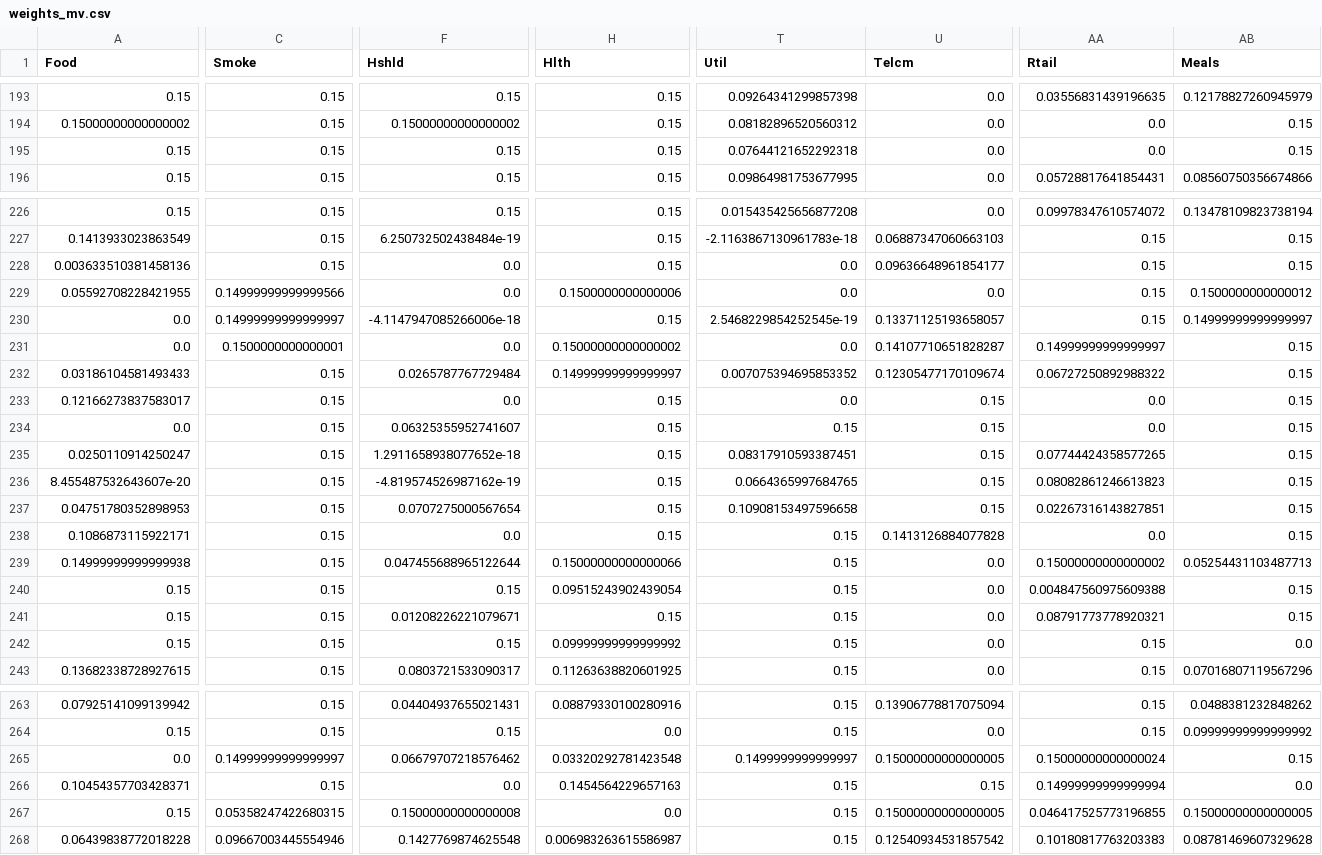
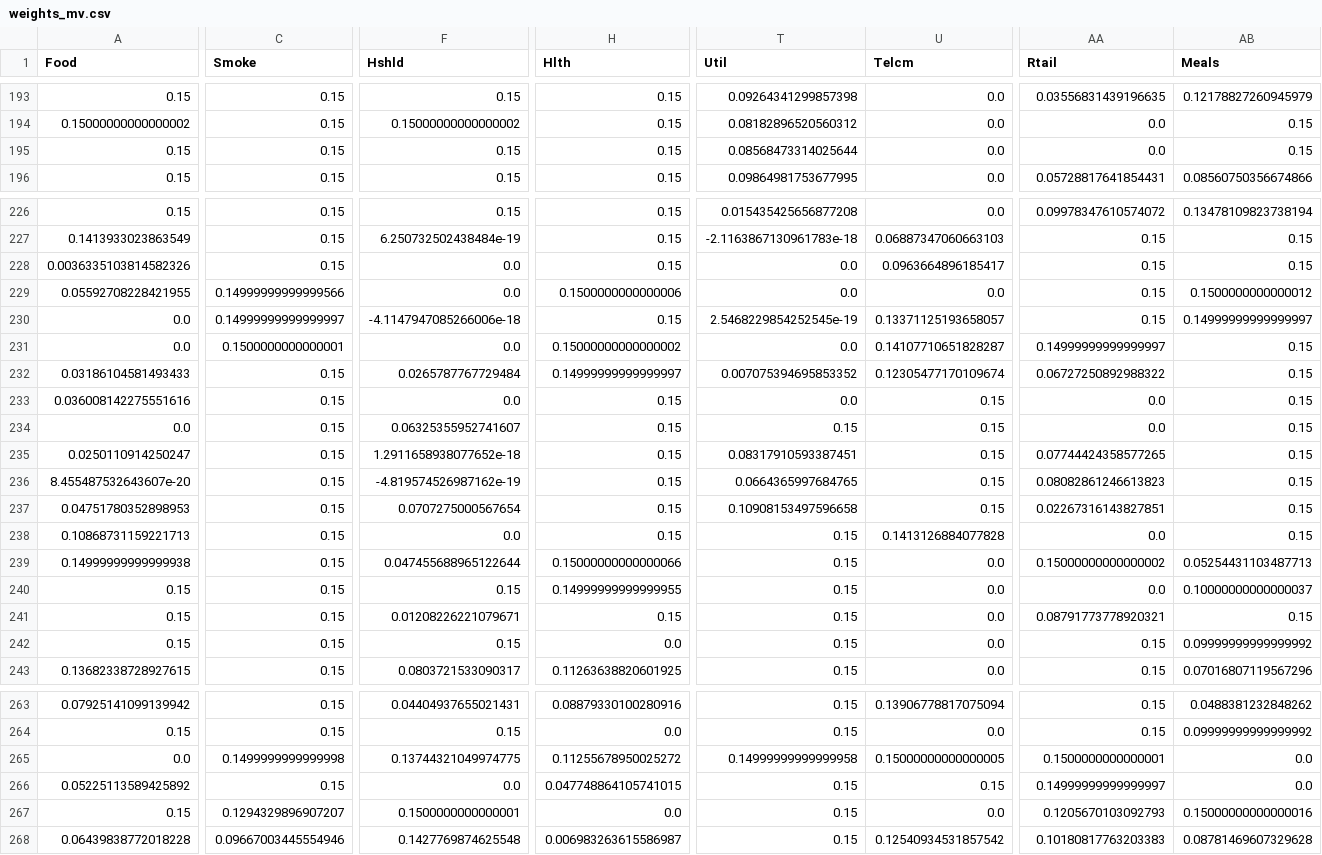
Before and after one commit to MadBezoui/Robust-SIP-Portfolio, a CSV file: figures/weights_mv.csv, drawn as a sheet; only a part is shown, gaps mark what is left out; the diff covers the shown part only; the diff names each change by its address in the sheet, - before the commit and + after, or states it on an @@ line.

Commit message:
Finalize paper revisions (TC-MinVar, Politis 1992 boot, ESS, split tables, figures)

```diff
--- a/figures/weights_mv.csv
+++ b/figures/weights_mv.csv
-T195 (Util): 0.07644121652292318
+T195 (Util): 0.08568473314025644
-A228 (Food): 0.003633510381458136
+A228 (Food): 0.0036335103814582326
-U228 (Telcm): 0.09636648961854177
+U228 (Telcm): 0.0963664896185417
-A233 (Food): 0.12166273837583017
+A233 (Food): 0.036008142275551616
-A238 (Food): 0.1086873115922171
+A238 (Food): 0.10868731159221713
-H240 (Hlth): 0.09515243902439054
+H240 (Hlth): 0.14999999999999955
-AA240 (Rtail): 0.004847560975609388
+AA240 (Rtail): 0.0
-AB240 (Meals): 0.15
+AB240 (Meals): 0.10000000000000037
-H242 (Hlth): 0.09999999999999992
+H242 (Hlth): 0.0
-AB242 (Meals): 0.0
+AB242 (Meals): 0.09999999999999992
-C265 (Smoke): 0.14999999999999997
+C265 (Smoke): 0.1499999999999998
-F265 (Hshld): 0.06679707218576462
+F265 (Hshld): 0.13744321049974775
-H265 (Hlth): 0.03320292781423548
+H265 (Hlth): 0.11255678950025272
-T265 (Util): 0.1499999999999997
+T265 (Util): 0.14999999999999958
-AA265 (Rtail): 0.15000000000000024
+AA265 (Rtail): 0.1500000000000001
-AB265 (Meals): 0.15
+AB265 (Meals): 0.0
-A266 (Food): 0.10454357703428371
+A266 (Food): 0.05225113589425892
-H266 (Hlth): 0.1454564229657163
+H266 (Hlth): 0.047748864105741015
-AA266 (Rtail): 0.14999999999999994
+AA266 (Rtail): 0.14999999999999997
-C267 (Smoke): 0.05358247422680315
+C267 (Smoke): 0.1294329896907207
-F267 (Hshld): 0.15000000000000008
+F267 (Hshld): 0.1500000000000001
-U267 (Telcm): 0.15000000000000005
+U267 (Telcm): 0.0
-AA267 (Rtail): 0.046417525773196855
+AA267 (Rtail): 0.1205670103092793
-AB267 (Meals): 0.15000000000000005
+AB267 (Meals): 0.15000000000000016
```
Also changed, not shown: 11 edited cells elsewhere in this file, figures/active_states_history.csv, figures/bootstrap_distribution.csv, 33 other files.
